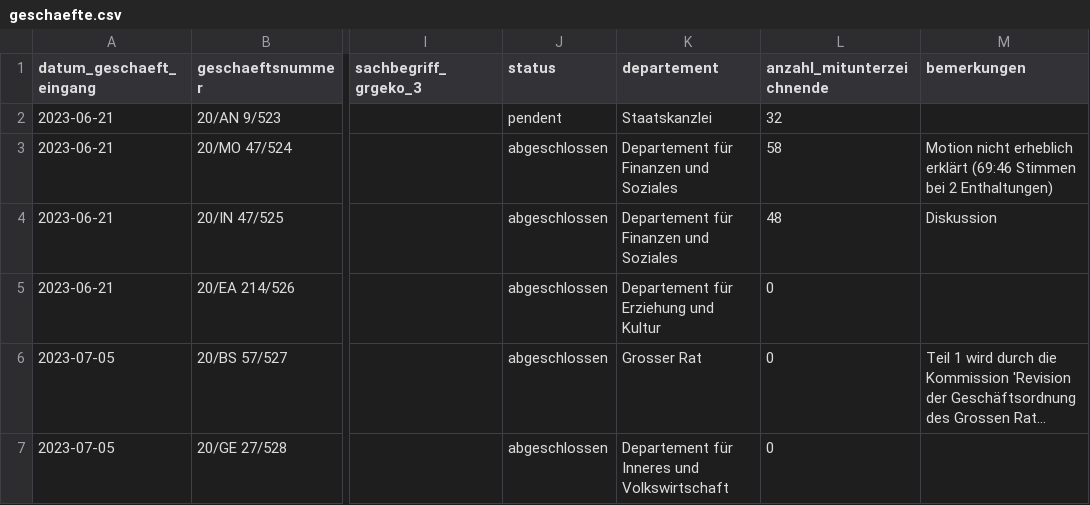
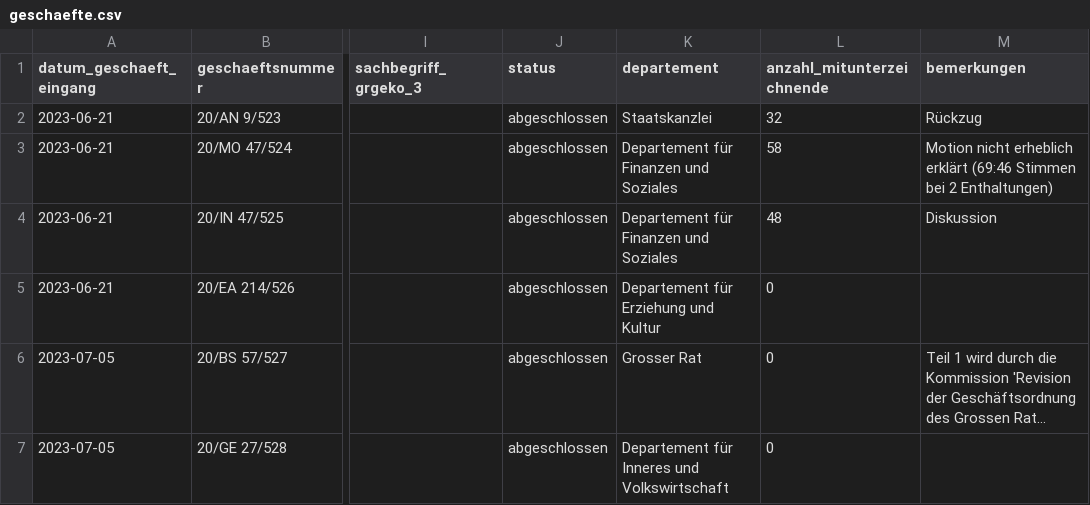
Before and after one commit to ogdtg/sitzungsprotokolle, a CSV file: data/geschaefte.csv, drawn as a sheet; only a part is shown, gaps mark what is left out; long unchanged cells end in …; the diff covers the shown part only; the diff names each change by its address in the sheet, - before the commit and + after, or states it on an @@ line.

```diff
--- a/data/geschaefte.csv
+++ b/data/geschaefte.csv
-J2 (status): pendent
+J2 (status): abgeschlossen
-M2 (bemerkungen): (empty)
+M2 (bemerkungen): Rückzug
```
Also changed, not shown: 1 added row and 1 edited cell elsewhere in this file, data/vorstoesser.csv, 7 other files.
